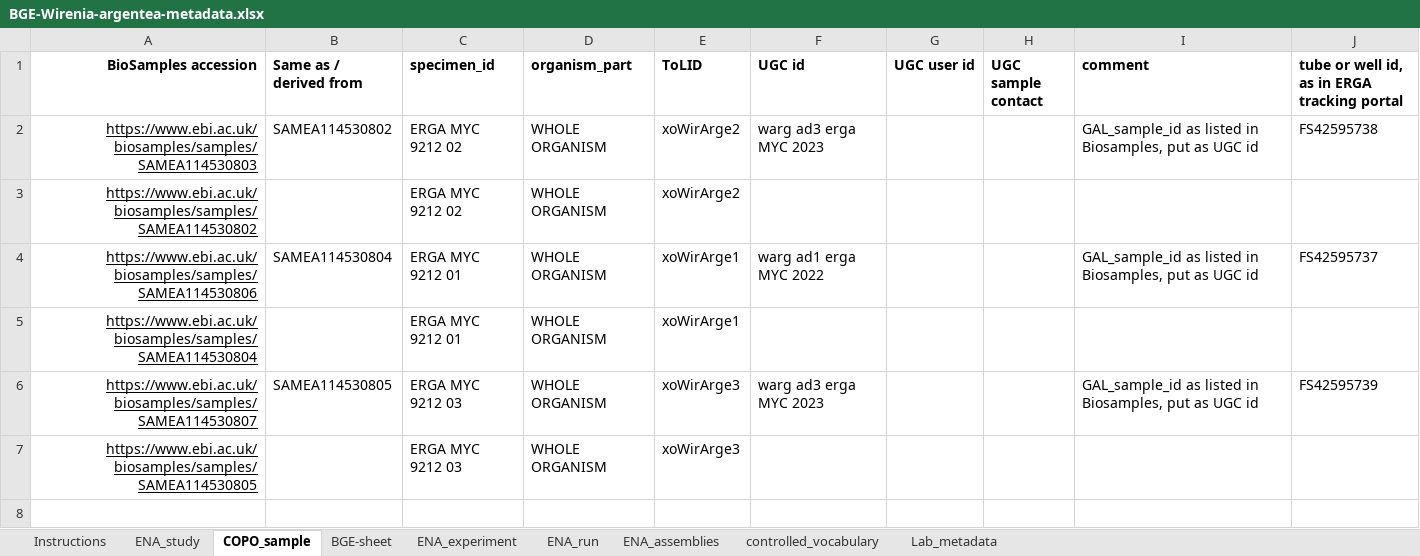
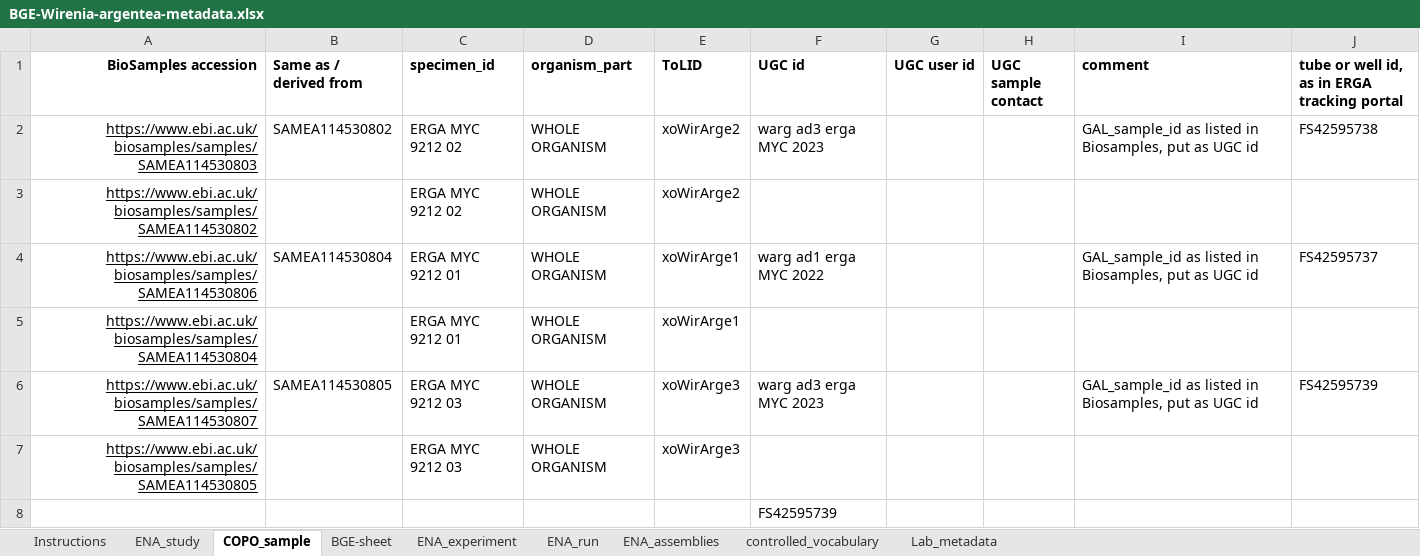
Before and after one commit to NBISweden/data-submission-documentation, an Excel workbook: ENA/BGE-Wirenia-argentea/data/BGE-Wirenia-argentea-metadata.xlsx, sheet COPO_sample, drawn as a sheet; values as stored, in another font and other column widths than the file's, no borders; charts and pictures not drawn; the diff names each change by its address in the sheet, - before the commit and + after, or states it on an @@ line.

```diff
--- a/ENA/BGE-Wirenia-argentea/data/BGE-Wirenia-argentea-metadata.xlsx (sheet COPO_sample)
+++ b/ENA/BGE-Wirenia-argentea/data/BGE-Wirenia-argentea-metadata.xlsx (sheet COPO_sample)
+row 8:  |  |  |  |  | FS42595739
```
Also changed, not shown: sheet BGE-sheet, 6 other files.
